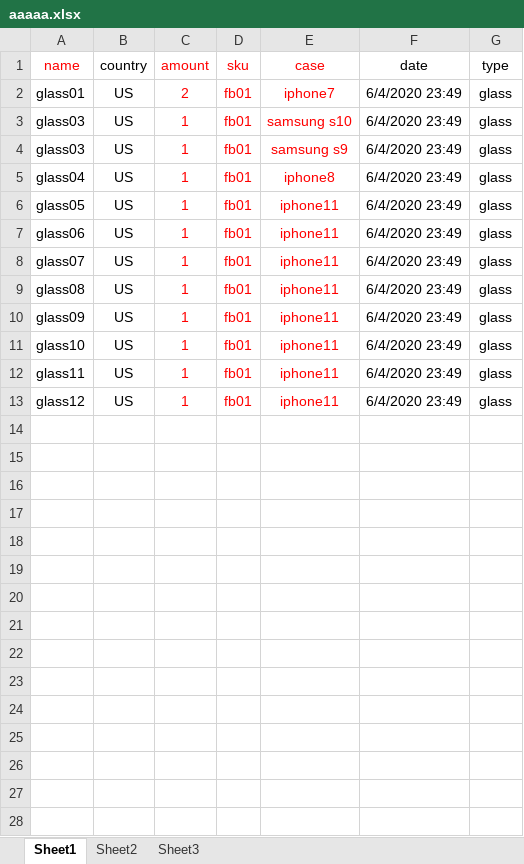
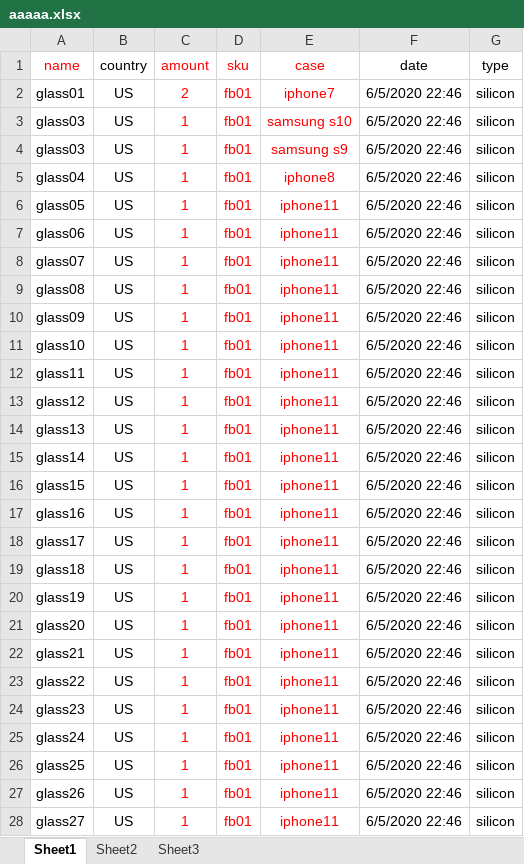
Before and after one commit to hoangphohieu/checkingv2, an Excel workbook: aaaaa.xlsx, sheet Sheet1, drawn as a sheet; only a part is shown; values as stored, in another font and other column widths than the file's, no borders; the diff covers the shown part only; the diff names each change by its address in the sheet, - before the commit and + after, or states it on an @@ line.

```diff
--- a/aaaaa.xlsx (sheet Sheet1)
+++ b/aaaaa.xlsx (sheet Sheet1)
-F2:F13 (date): 6/4/2020 23:49
+F2:F13 (date): 6/5/2020 22:46
-G2:G13 (type): glass
+G2:G13 (type): silicon
+row 14: glass13 | US | 1 | fb01 | iphone11 | 6/5/2020 22:46 | silicon
+row 15: glass14 | US | 1 | fb01 | iphone11 | 6/5/2020 22:46 | silicon
+row 16: glass15 | US | 1 | fb01 | iphone11 | 6/5/2020 22:46 | silicon
+row 17: glass16 | US | 1 | fb01 | iphone11 | 6/5/2020 22:46 | silicon
+row 18: glass17 | US | 1 | fb01 | iphone11 | 6/5/2020 22:46 | silicon
+row 19: glass18 | US | 1 | fb01 | iphone11 | 6/5/2020 22:46 | silicon
+row 20: glass19 | US | 1 | fb01 | iphone11 | 6/5/2020 22:46 | silicon
+row 21: glass20 | US | 1 | fb01 | iphone11 | 6/5/2020 22:46 | silicon
+row 22: glass21 | US | 1 | fb01 | iphone11 | 6/5/2020 22:46 | silicon
+row 23: glass22 | US | 1 | fb01 | iphone11 | 6/5/2020 22:46 | silicon
+row 24: glass23 | US | 1 | fb01 | iphone11 | 6/5/2020 22:46 | silicon
+row 25: glass24 | US | 1 | fb01 | iphone11 | 6/5/2020 22:46 | silicon
+row 26: glass25 | US | 1 | fb01 | iphone11 | 6/5/2020 22:46 | silicon
+row 27: glass26 | US | 1 | fb01 | iphone11 | 6/5/2020 22:46 | silicon
+row 28: glass27 | US | 1 | fb01 | iphone11 | 6/5/2020 22:46 | silicon
```
Also changed, not shown: 2 added rows elsewhere in this sheet, 6 other files.
